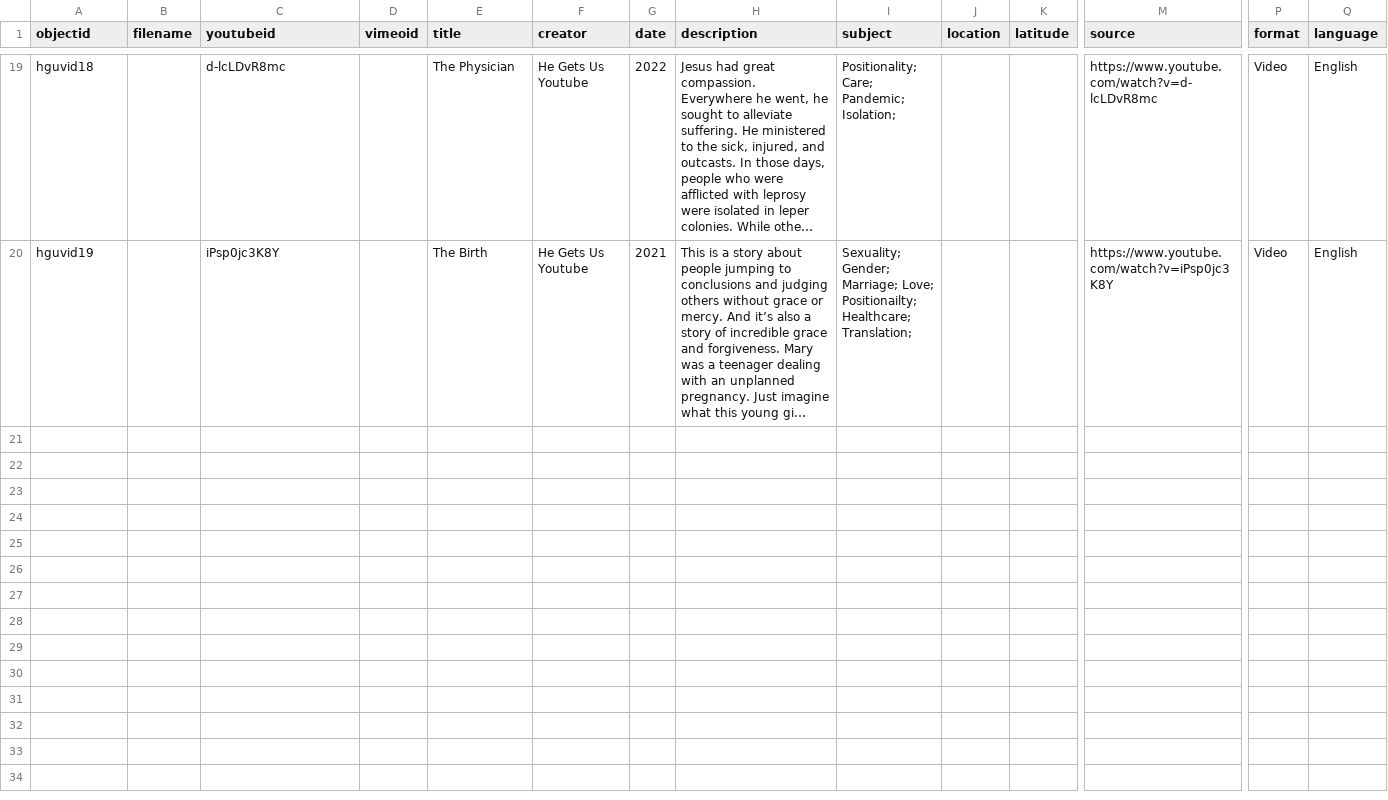
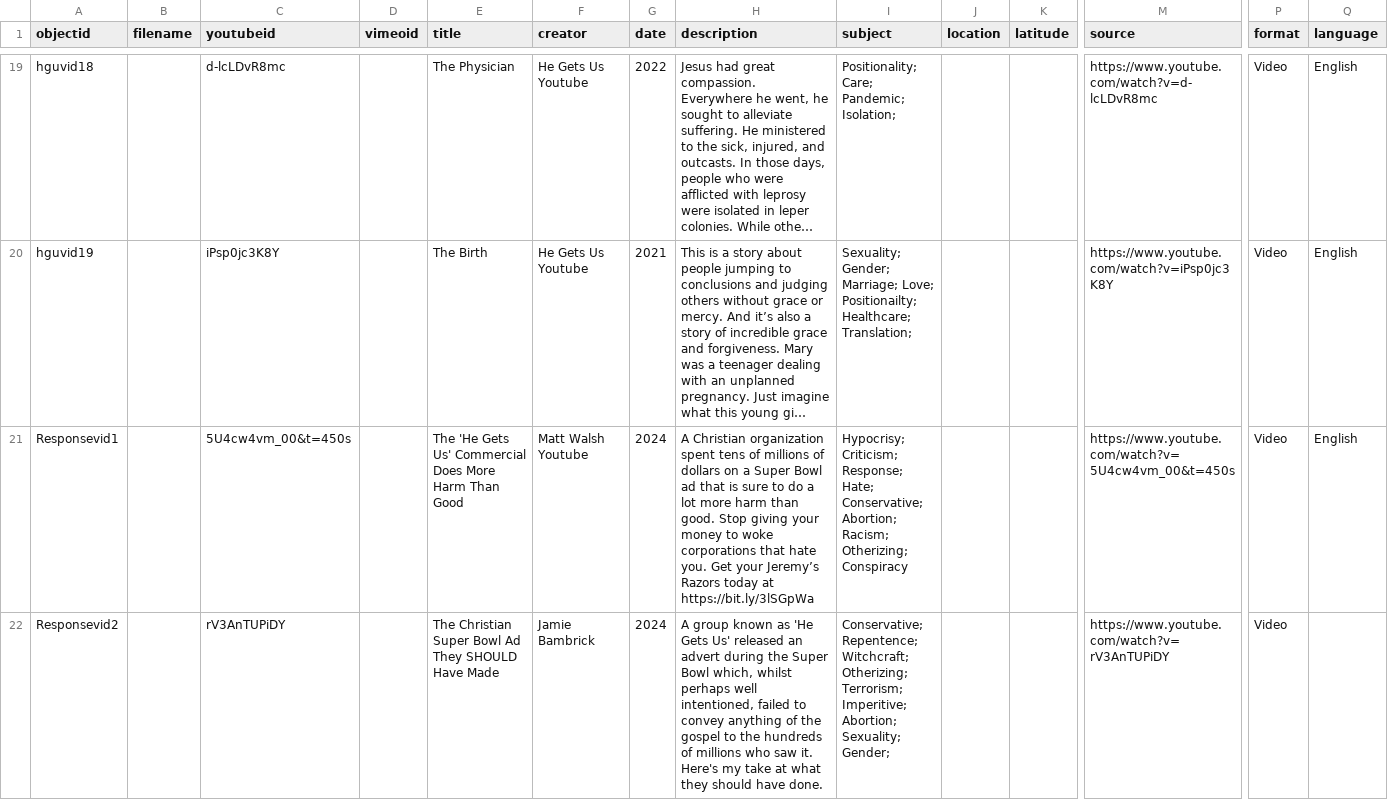
Before and after one commit to MichaelMoran14/HGU, a CSV file: _data/hegetsus-metadata.csv, drawn as a sheet; only a part is shown, gaps mark what is left out; long unchanged cells end in …; rows hold the shown columns only; the diff covers the shown part only; the diff names each change by its address in the sheet, - before the commit and + after, or states it on an @@ line.

Commit message:
Add files via upload

```diff
--- a/_data/hegetsus-metadata.csv
+++ b/_data/hegetsus-metadata.csv
+row 21: Responsevid1 |  | 5U4cw4vm_00&t=450s |  | The 'He Gets Us' Commercial Does More Harm Than Good | Matt Walsh Youtube | 2024 | A Christian organization spent tens of millions of dollars on a Super Bowl ad that is sure to do a lot more harm than good. Stop giving your money to woke corporations that hate you. Get your Jeremy’s Razors today at https://bit.ly/3lSGpWa | Hypocrisy; Criticism; Response; Hate; Conservative; Abortion; Racism; Otherizing; Conspiracy |  |  | https://www.youtube.com/watch?v=5U4cw4vm_00&t=450s | Video | English
+row 22: Responsevid2 |  | rV3AnTUPiDY |  | The Christian Super Bowl Ad They SHOULD Have Made | Jamie Bambrick | 2024 | A group known as 'He Gets Us' released an advert during the Super Bowl which, whilst perhaps well intentioned, failed to convey anything of the gospel to the hundreds of millions who saw it. Here's my take at what they should have done. | Conservative; Repentence; Witchcraft; Otherizing; Terrorism; Imperitive; Abortion; Sexuality; Gender; |  |  | https://www.youtube.com/watch?v=rV3AnTUPiDY | Video
```
Also changed, not shown: 3 added rows elsewhere in this file.
